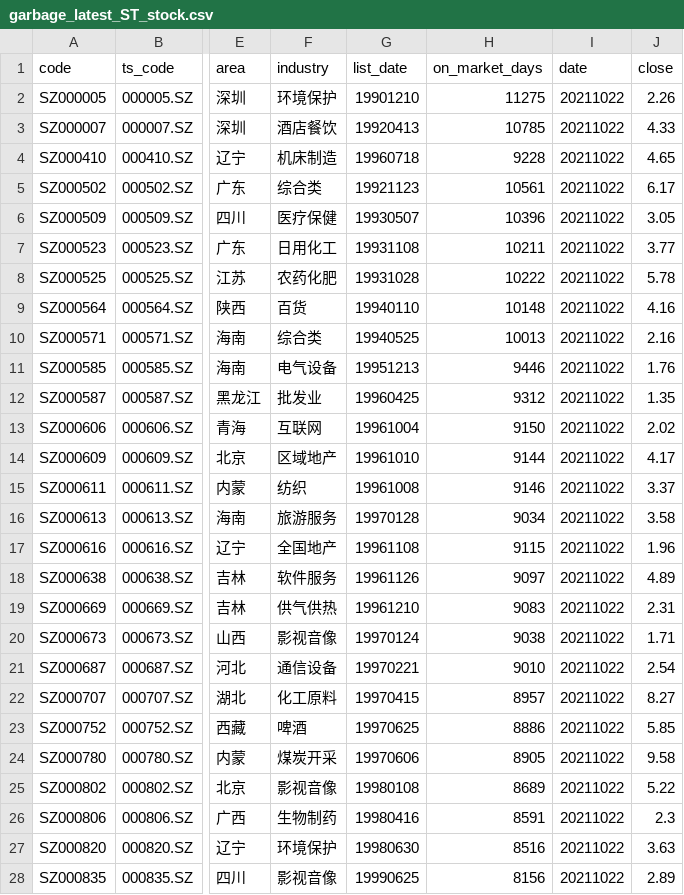
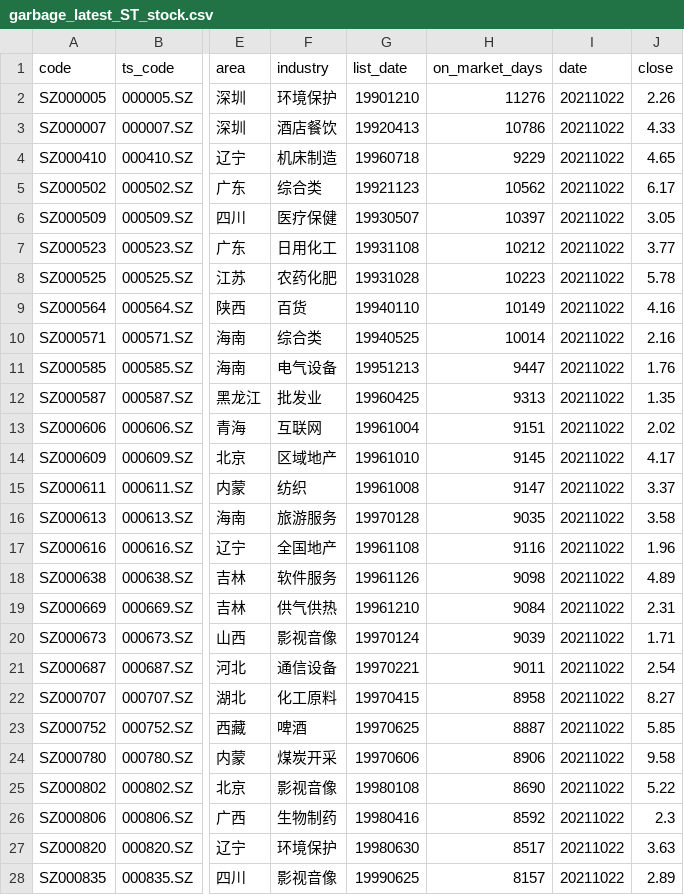
Before and after one commit to li-yong/result, a CSV file: garbage_latest_ST_stock.csv, drawn as a sheet; only a part is shown, gaps mark what is left out; the diff covers the shown part only; the diff names each change by its address in the sheet, - before the commit and + after, or states it on an @@ line.

```diff
--- a/garbage_latest_ST_stock.csv
+++ b/garbage_latest_ST_stock.csv
-H2 (on_market_days): 11275
+H2 (on_market_days): 11276
-H3 (on_market_days): 10785
+H3 (on_market_days): 10786
-H4 (on_market_days): 9228
+H4 (on_market_days): 9229
-H5 (on_market_days): 10561
+H5 (on_market_days): 10562
-H6 (on_market_days): 10396
+H6 (on_market_days): 10397
-H7 (on_market_days): 10211
+H7 (on_market_days): 10212
-H8 (on_market_days): 10222
+H8 (on_market_days): 10223
-H9 (on_market_days): 10148
+H9 (on_market_days): 10149
-H10 (on_market_days): 10013
+H10 (on_market_days): 10014
-H11 (on_market_days): 9446
+H11 (on_market_days): 9447
-H12 (on_market_days): 9312
+H12 (on_market_days): 9313
-H13 (on_market_days): 9150
+H13 (on_market_days): 9151
-H14 (on_market_days): 9144
+H14 (on_market_days): 9145
-H15 (on_market_days): 9146
+H15 (on_market_days): 9147
-H16 (on_market_days): 9034
+H16 (on_market_days): 9035
-H17 (on_market_days): 9115
+H17 (on_market_days): 9116
-H18 (on_market_days): 9097
+H18 (on_market_days): 9098
-H19 (on_market_days): 9083
+H19 (on_market_days): 9084
-H20 (on_market_days): 9038
+H20 (on_market_days): 9039
-H21 (on_market_days): 9010
+H21 (on_market_days): 9011
-H22 (on_market_days): 8957
+H22 (on_market_days): 8958
-H23 (on_market_days): 8886
+H23 (on_market_days): 8887
-H24 (on_market_days): 8905
+H24 (on_market_days): 8906
-H25 (on_market_days): 8689
+H25 (on_market_days): 8690
-H26 (on_market_days): 8591
+H26 (on_market_days): 8592
-H27 (on_market_days): 8516
+H27 (on_market_days): 8517
-H28 (on_market_days): 8156
+H28 (on_market_days): 8157
```
Also changed, not shown: 155 edited cells elsewhere in this file, garbage_latest_debit_great_than_assets.csv, garbage_latest_negative_profit_recent_two_years.csv, 3 other files.
